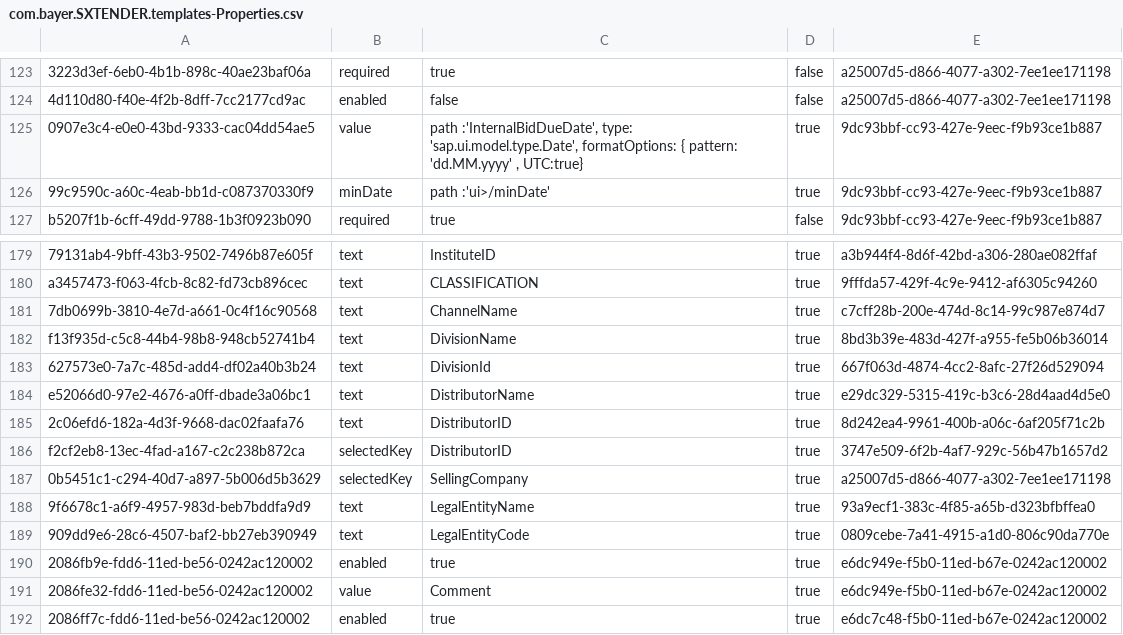
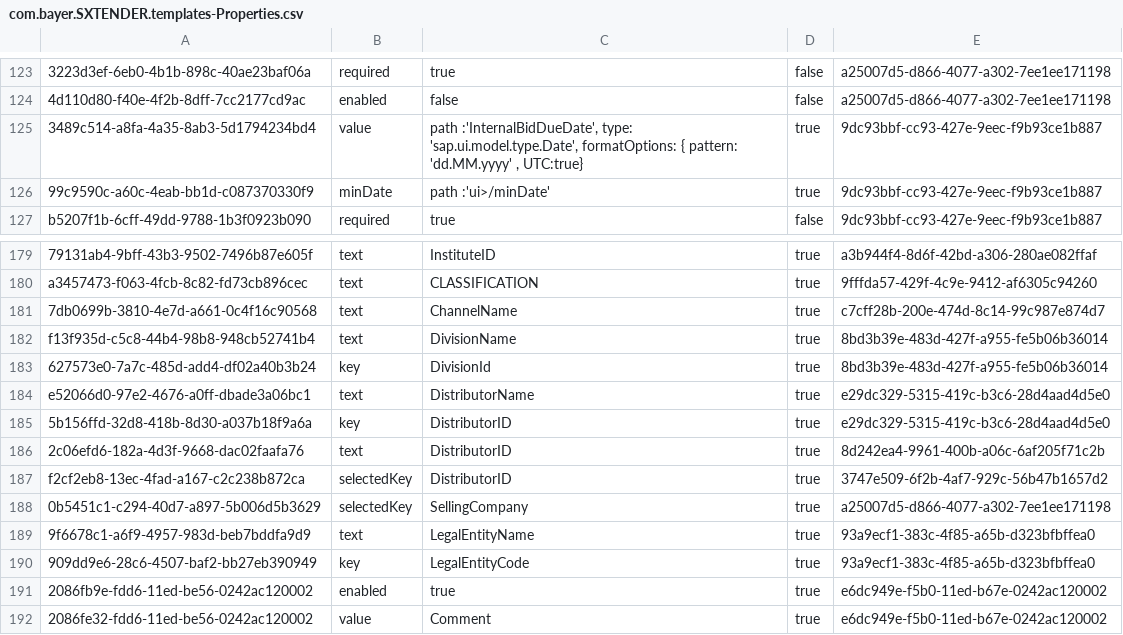
Before and after one commit to mandar-velankar/FAST_UI_TEMPLATES, a CSV file: db/data/com.bayer.SXTENDER.templates-Properties.csv, drawn as a sheet; only a part is shown, gaps mark what is left out; the shorter side is filled out with more unchanged rows; addresses are those after the commit; the diff names each change by its address in the sheet, - before the commit and + after, or states it on an @@ line.

```diff
--- a/db/data/com.bayer.SXTENDER.templates-Properties.csv
+++ b/db/data/com.bayer.SXTENDER.templates-Properties.csv
-A125: 0907e3c4-e0e0-43bd-9333-cac04dd54ae5
+A125: 3489c514-a8fa-4a35-8ab3-5d1794234bd4
-B183: text
+B183: key
-E183: 667f063d-4874-4cc2-8afc-27f26d529094
+E183: 8bd3b39e-483d-427f-a955-fe5b06b36014
+row 185: 5b156ffd-32d8-418b-8d30-a037b18f9a6a | key | DistributorID | true | e29dc329-5315-419c-b3c6-28d4aad4d5e0
-B190: text
+B190: key
-E190: 0809cebe-7a41-4915-a1d0-806c90da770e
+E190: 93a9ecf1-383c-4f85-a65b-d323bfbffea0
```
Also changed, not shown: db/data/com.bayer.SXTENDER.templates-Column.csv, db/data/com.bayer.SXTENDER.templates-Control.csv.
